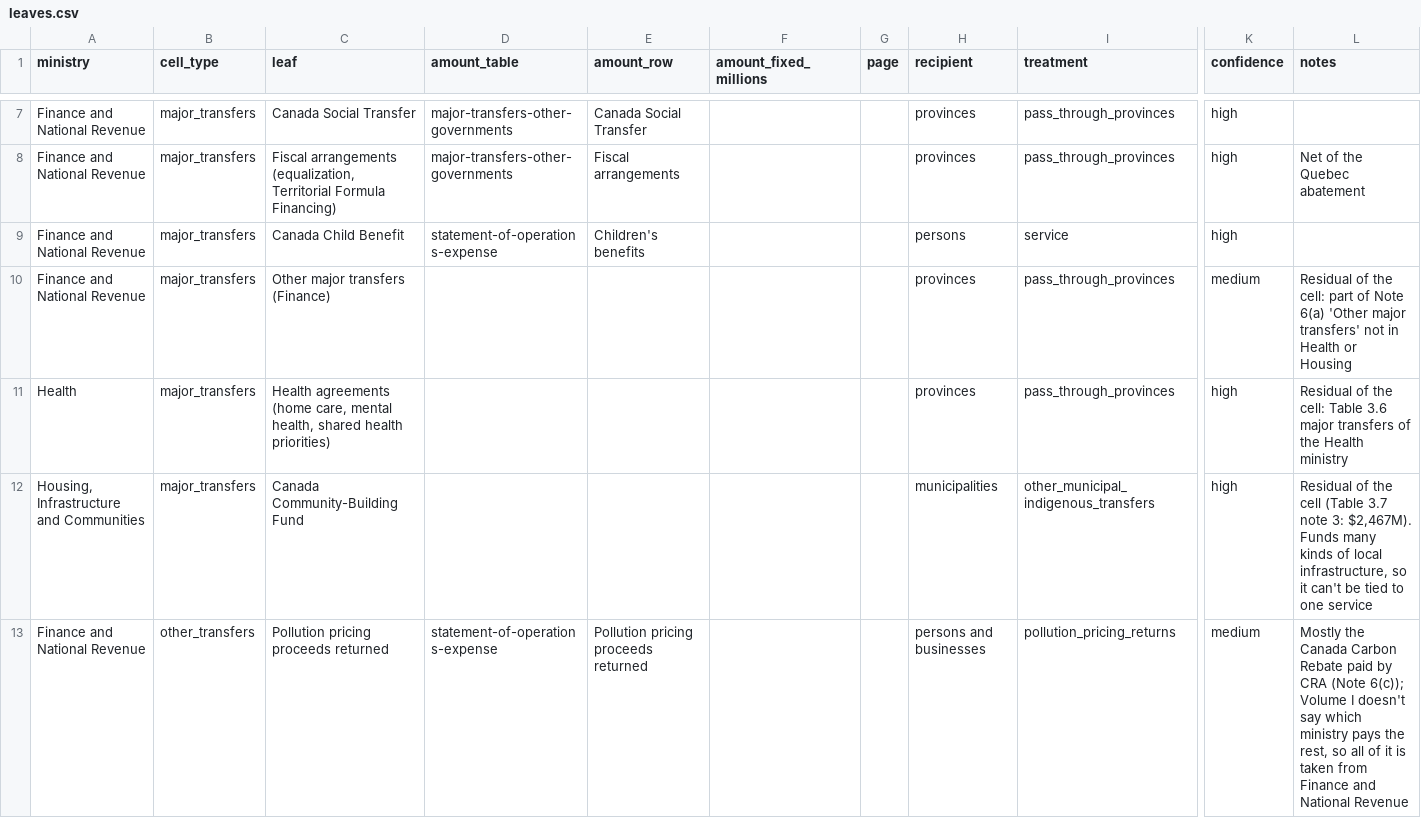
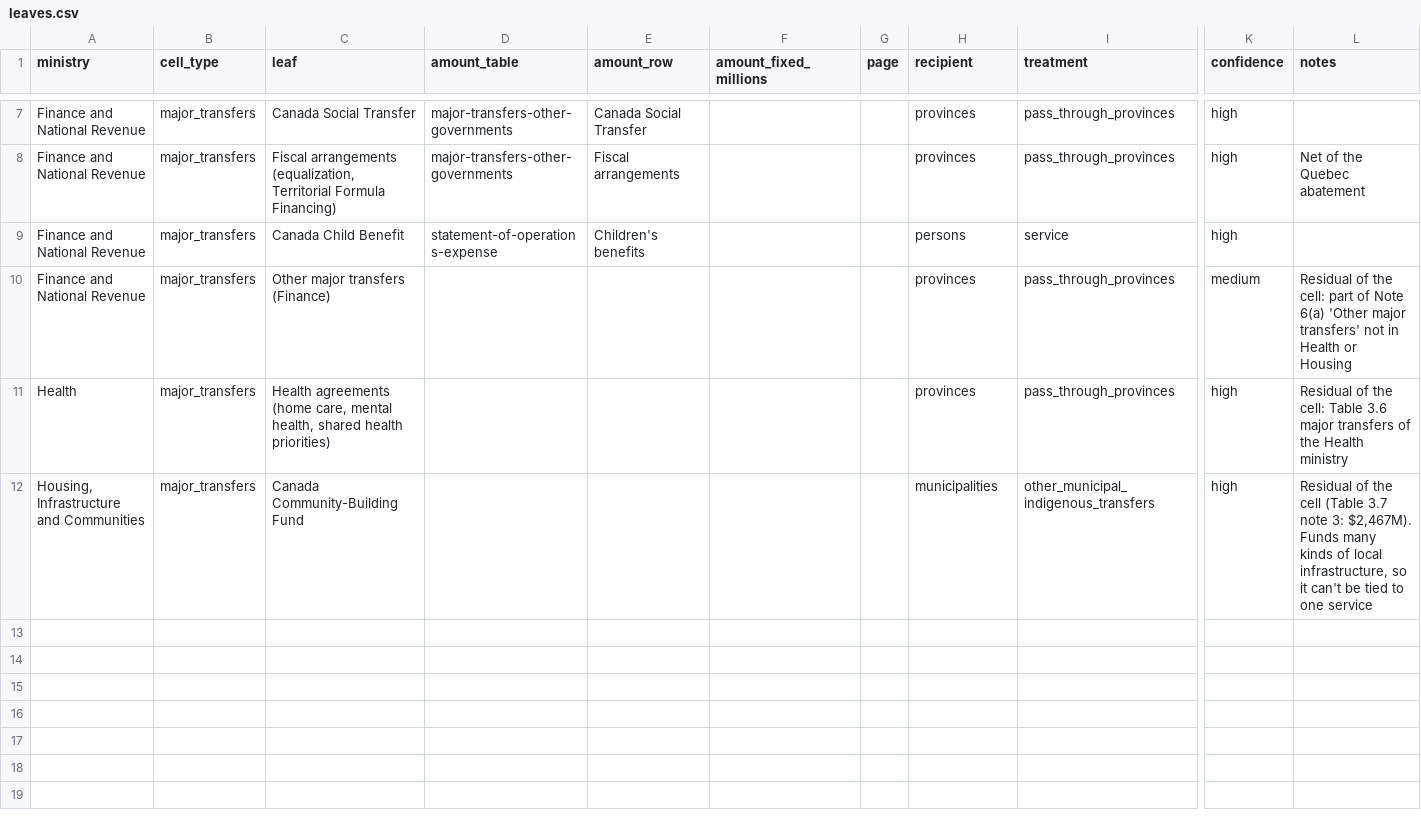
Before and after one commit to andrewjdyck/canada-public-accounts-data-pipeline, a CSV file: config/federal/leaves.csv, drawn as a sheet; only a part is shown, gaps mark what is left out; rows hold the shown columns only; the diff names each change by its address in the sheet, - before the commit and + after, or states it on an @@ line.

```diff
--- a/config/federal/leaves.csv
+++ b/config/federal/leaves.csv
-row 13: Finance and National Revenue | other_transfers | Pollution pricing proceeds returned | statement-of-operations-expense | Pollution pricing proceeds returned |  |  | persons and businesses | pollution_pricing_returns | medium | Mostly the Canada Carbon Rebate paid by CRA (Note 6(c)); Volume I doesn't say which ministry pays the rest, so all of it is taken from Finance and National Revenue
```
Also changed, not shown: config/federal/ministry-services.csv, data/3_gold/spending-shares/2025-26-amounts.csv, 26 other files.
